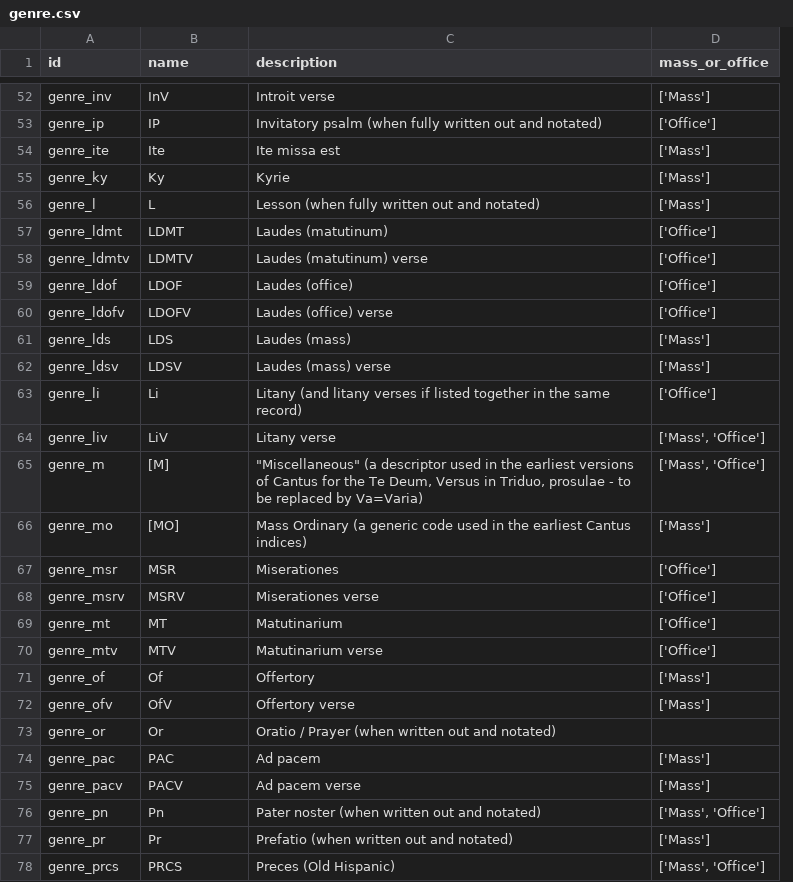
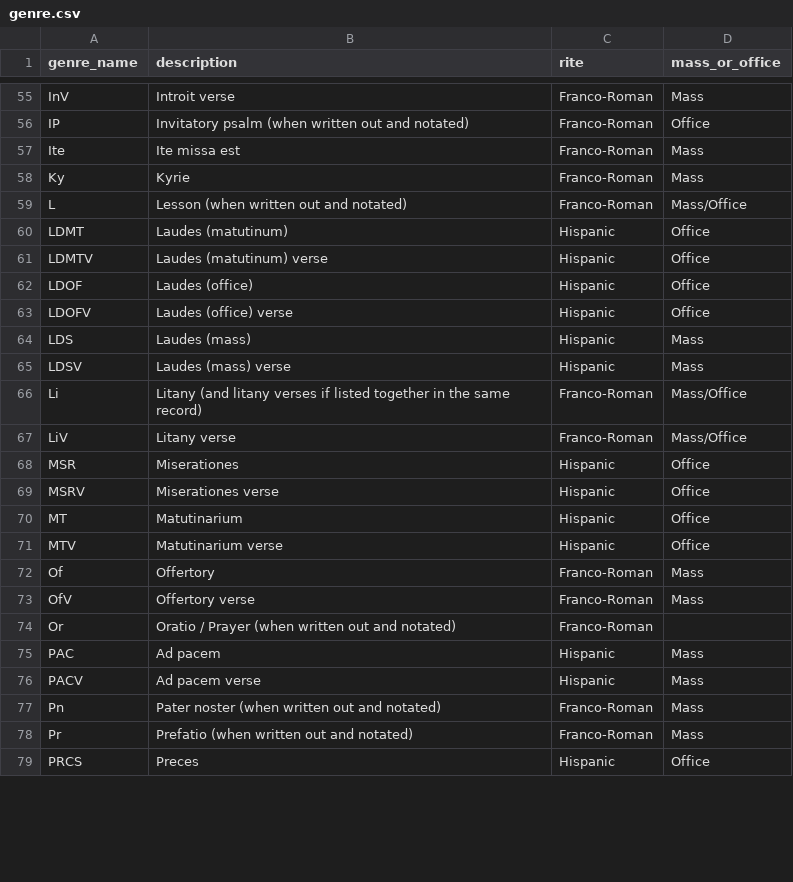
Before and after one commit to dact-chant/PyCantus, a CSV file: pycantus/scraping/static/genre.csv, drawn as a sheet; only a part is shown, gaps mark what is left out; removed rows and columns are numbered as before the commit, all else as after; the diff covers the shown part only; the diff names each change by its address in the sheet, - before the commit and + after, or states it on an @@ line.

Commit message:
feat: updated CI feasts and genres - scraping scripts and data

```diff
--- a/pycantus/scraping/static/genre.csv
+++ b/pycantus/scraping/static/genre.csv
-column A (id), rows 52-64: genre_inv | genre_ip | genre_ite | genre_ky | genre_l | genre_ldmt | genre_ldmtv | genre_ldof | genre_ldofv | genre_lds | genre_ldsv | genre_li | genre_liv; rows 67-78: genre_msr | genre_msrv | genre_mt | genre_mtv | genre_of | genre_ofv | genre_or | genre_pac | genre_pacv | genre_pn | genre_pr | genre_prcs
+column C (rite), rows 55-79: Franco-Roman | Franco-Roman | Franco-Roman | Franco-Roman | Franco-Roman | Hispanic | Hispanic | Hispanic | Hispanic | Hispanic | Hispanic | Franco-Roman | Franco-Roman | Hispanic | Hispanic | Hispanic | Hispanic | Franco-Roman | Franco-Roman | Franco-Roman | Hispanic | Hispanic | Franco-Roman | Franco-Roman | Hispanic
-A1: name
+A1: genre_name
-D55 (mass_or_office): ['Mass']
+D55 (mass_or_office): Mass
-B56 (description): …psalm (when fully written out…
+B56 (description): …psalm (when written out…
-D56 (mass_or_office): ['Office']
+D56 (mass_or_office): Office
-D57:D58 (mass_or_office): ['Mass']
+D57:D58 (mass_or_office): Mass
-B59 (description): Lesson (when fully written out and notated)
+B59 (description): Lesson (when written out and notated)
-D59 (mass_or_office): ['Mass']
+D59 (mass_or_office): Mass/Office
-D60:D63 (mass_or_office): ['Office']
+D60:D63 (mass_or_office): Office
-D64:D65 (mass_or_office): ['Mass']
+D64:D65 (mass_or_office): Mass
-D66 (mass_or_office): ['Office']
+D66 (mass_or_office): Mass/Office
-D67 (mass_or_office): ['Mass', 'Office']
+D67 (mass_or_office): Mass/Office
-row 65: genre_m | [M] | "Miscellaneous" (a descriptor used in the earliest versions of Cantus for the Te Deum, Versus in Triduo, prosulae - to be replaced by Va=Varia) | ['Mass', 'Office']
-row 66: genre_mo | [MO] | Mass Ordinary (a generic code used in the earliest Cantus indices) | ['Mass']
-D68:D71 (mass_or_office): ['Office']
+D68:D71 (mass_or_office): Office
-D72:D73 (mass_or_office): ['Mass']
+D72:D73 (mass_or_office): Mass
-D75:D76 (mass_or_office): ['Mass']
+D75:D76 (mass_or_office): Mass
-D77 (mass_or_office): ['Mass', 'Office']
+D77 (mass_or_office): Mass
-D78 (mass_or_office): ['Mass']
+D78 (mass_or_office): Mass
-B79 (description): Preces (Old Hispanic)
+B79 (description): Preces
-D79 (mass_or_office): ['Mass', 'Office']
+D79 (mass_or_office): Office
```
Also changed, not shown: 5 added rows, 2 removed rows and 93 edited cells elsewhere in this file, 4 other files.
